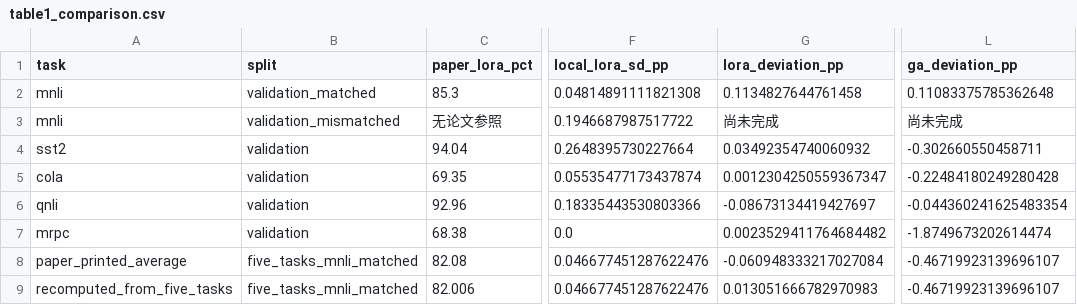
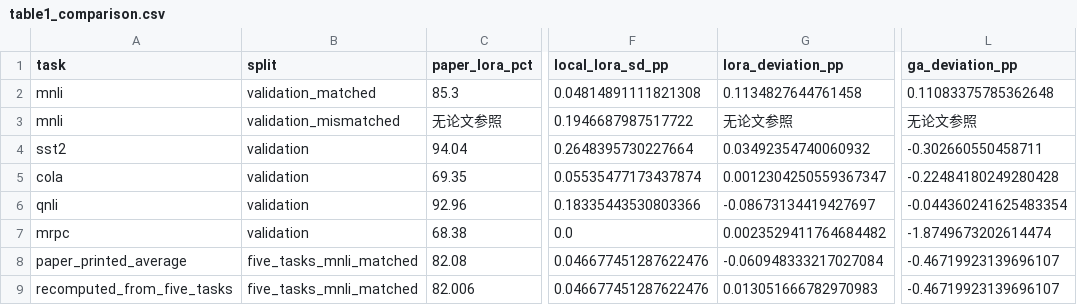
Before and after one commit to DuSuang/lora-ga-glue-reproduction, a CSV file: results/glue-v1/table1_comparison.csv, drawn as a sheet; only a part is shown, gaps mark what is left out; the diff names each change by its address in the sheet, - before the commit and + after, or states it on an @@ line.

Commit message:
区分 MNLI 无论文参照与本地种子尚未完成

```diff
--- a/results/glue-v1/table1_comparison.csv
+++ b/results/glue-v1/table1_comparison.csv
-G3 (lora_deviation_pp): 尚未完成
+G3 (lora_deviation_pp): 无论文参照
-L3 (ga_deviation_pp): 尚未完成
+L3 (ga_deviation_pp): 无论文参照
```
Also changed, not shown: 2 other files.
